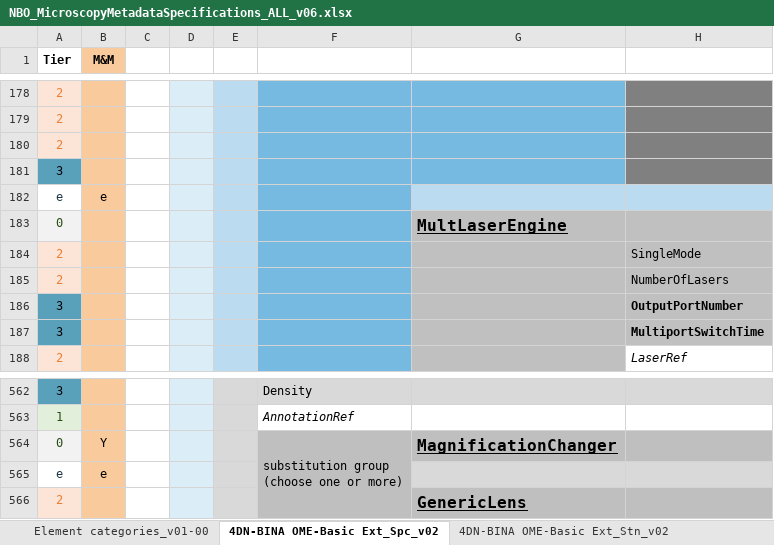
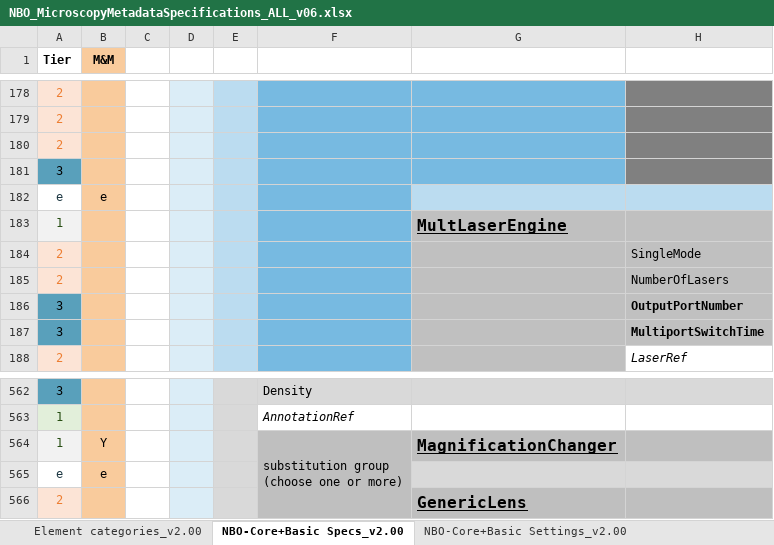
Before and after one commit to WU-BIMAC/NBOMicroscopyMetadataSpecs, an Excel workbook: Model/stable version/v02-00/NBO_MicroscopyMetadataSpecifications_ALL_v06.xlsx, sheet NBO-Core+Basic Specs_v2.00, drawn as a sheet; only a part is shown, gaps mark what is left out; values as stored, in another font and other column widths than the file's, no borders; charts and pictures not drawn; the diff covers the shown part only; the diff names each change by its address in the sheet, - before the commit and + after, or states it on an @@ line.

```diff
--- a/Model/stable version/v02-00/NBO_MicroscopyMetadataSpecifications_ALL_v06.xlsx (sheet NBO-Core+Basic Specs_v2.00)
+++ b/Model/stable version/v02-00/NBO_MicroscopyMetadataSpecifications_ALL_v06.xlsx (sheet NBO-Core+Basic Specs_v2.00)
-sheet tab: Element categories_v01-00
+sheet tab: Element categories_v2.00
-sheet tab: 4DN-BINA OME-Basic Ext_Spc_v02
+sheet tab: NBO-Core+Basic Specs_v2.00
-sheet tab: 4DN-BINA OME-Basic Ext_Stn_v02
+sheet tab: NBO-Core+Basic Settings_v2.00
-A183 (Tier): 0
+A183 (Tier): 1
-A564 (Tier): 0
+A564 (Tier): 1
```
Also changed, not shown: 23 edited cells elsewhere in this sheet, sheet NBO-Core+Basic Settings_v2.00, sheet NBO-Adv-Confoc Specs+Sett_v2.00, sheet NBO-Calib-Perf Specs+Sett_v2.00, other sheet tabs, Model/in progress/v02-01/NBO_MicroscopyMetadataSpecifications_ALL_v07.xlsx.
